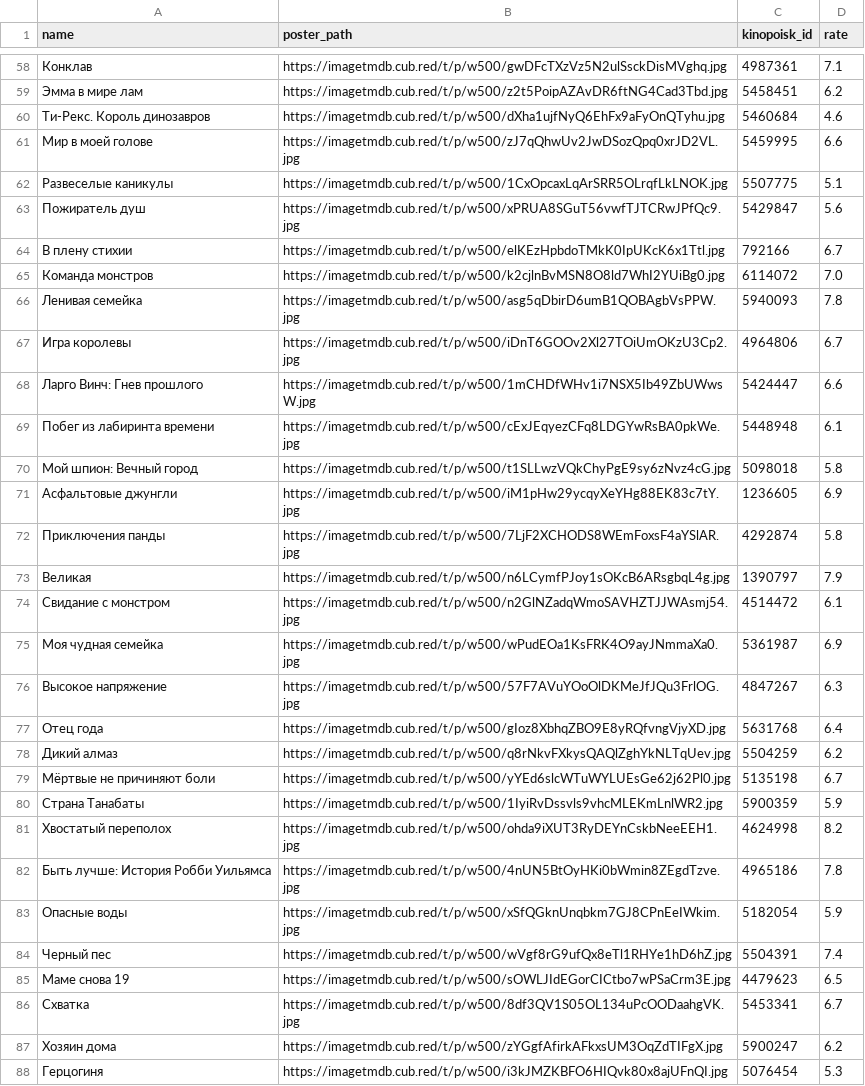
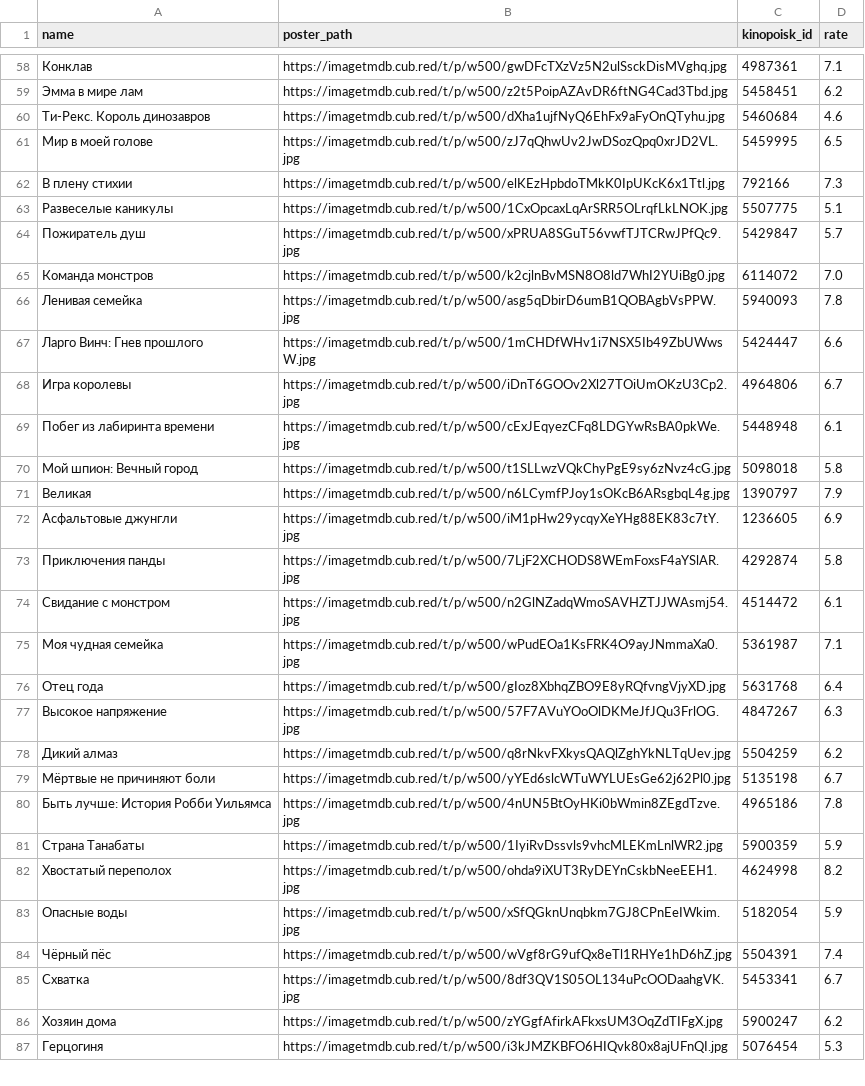
Before and after one commit to obeyadw/obeyadw.github.io, a CSV file: js_dammy.csv, drawn as a sheet; only a part is shown, gaps mark what is left out; the diff covers the shown part only.

```diff
--- a/js_dammy.csv
+++ b/js_dammy.csv
@@ -60,27 +60,26 @@ name,poster_path,kinopoisk_id,rate
 Ти-Рекс. Король динозавров,https://imagetmdb.cub.red/t/p/w500/dXha1ujfNyQ6EhFx9aFyOnQTyhu.jpg,5460684,4.6
-Мир в моей голове,https://imagetmdb.cub.red/t/p/w500/zJ7qQhwUv2JwDSozQpq0xrJD2VL.jpg,5459995,6.6
+Мир в моей голове,https://imagetmdb.cub.red/t/p/w500/zJ7qQhwUv2JwDSozQpq0xrJD2VL.jpg,5459995,6.5
+В плену стихии,https://imagetmdb.cub.red/t/p/w500/elKEzHpbdoTMkK0IpUKcK6x1Ttl.jpg,792166,7.3
 Развеселые каникулы,https://imagetmdb.cub.red/t/p/w500/1CxOpcaxLqArSRR5OLrqfLkLNOK.jpg,5507775,5.1
-Пожиратель душ,https://imagetmdb.cub.red/t/p/w500/xPRUA8SGuT56vwfTJTCRwJPfQc9.jpg,5429847,5.6
-В плену стихии,https://imagetmdb.cub.red/t/p/w500/elKEzHpbdoTMkK0IpUKcK6x1Ttl.jpg,792166,6.7
+Пожиратель душ,https://imagetmdb.cub.red/t/p/w500/xPRUA8SGuT56vwfTJTCRwJPfQc9.jpg,5429847,5.7
 Команда монстров,https://imagetmdb.cub.red/t/p/w500/k2cjlnBvMSN8O8ld7WhI2YUiBg0.jpg,6114072,7.0
 Ленивая семейка,https://imagetmdb.cub.red/t/p/w500/asg5qDbirD6umB1QOBAgbVsPPW.jpg,5940093,7.8
+Ларго Винч: Гнев прошлого,https://imagetmdb.cub.red/t/p/w500/1mCHDfWHv1i7NSX5Ib49ZbUWwsW.jpg,5424447,6.6
 Игра королевы,https://imagetmdb.cub.red/t/p/w500/iDnT6GOOv2Xl27TOiUmOKzU3Cp2.jpg,4964806,6.7
-Ларго Винч: Гнев прошлого,https://imagetmdb.cub.red/t/p/w500/1mCHDfWHv1i7NSX5Ib49ZbUWwsW.jpg,5424447,6.6
 Побег из лабиринта времени,https://imagetmdb.cub.red/t/p/w500/cExJEqyezCFq8LDGYwRsBA0pkWe.jpg,5448948,6.1
 Мой шпион: Вечный город,https://imagetmdb.cub.red/t/p/w500/t1SLLwzVQkChyPgE9sy6zNvz4cG.jpg,5098018,5.8
+Великая,https://imagetmdb.cub.red/t/p/w500/n6LCymfPJoy1sOKcB6ARsgbqL4g.jpg,1390797,7.9
 Асфальтовые джунгли,https://imagetmdb.cub.red/t/p/w500/iM1pHw29ycqyXeYHg88EK83c7tY.jpg,1236605,6.9
 Приключения панды,https://imagetmdb.cub.red/t/p/w500/7LjF2XCHODS8WEmFoxsF4aYSlAR.jpg,4292874,5.8
-Великая,https://imagetmdb.cub.red/t/p/w500/n6LCymfPJoy1sOKcB6ARsgbqL4g.jpg,1390797,7.9
 Свидание с монстром,https://imagetmdb.cub.red/t/p/w500/n2GlNZadqWmoSAVHZTJJWAsmj54.jpg,4514472,6.1
-Моя чудная семейка,https://imagetmdb.cub.red/t/p/w500/wPudEOa1KsFRK4O9ayJNmmaXa0.jpg,5361987,6.9
+Моя чудная семейка,https://imagetmdb.cub.red/t/p/w500/wPudEOa1KsFRK4O9ayJNmmaXa0.jpg,5361987,7.1
+Отец года,https://imagetmdb.cub.red/t/p/w500/gIoz8XbhqZBO9E8yRQfvngVjyXD.jpg,5631768,6.4
 Высокое напряжение,https://imagetmdb.cub.red/t/p/w500/57F7AVuYOoOlDKMeJfJQu3FrlOG.jpg,4847267,6.3
-Отец года,https://imagetmdb.cub.red/t/p/w500/gIoz8XbhqZBO9E8yRQfvngVjyXD.jpg,5631768,6.4
 Дикий алмаз,https://imagetmdb.cub.red/t/p/w500/q8rNkvFXkysQAQlZghYkNLTqUev.jpg,5504259,6.2
 Мёртвые не причиняют боли,https://imagetmdb.cub.red/t/p/w500/yYEd6slcWTuWYLUEsGe62j62Pl0.jpg,5135198,6.7
+Быть лучше: История Робби Уильямса,https://imagetmdb.cub.red/t/p/w500/4nUN5BtOyHKi0bWmin8ZEgdTzve.jpg,4965186,7.8
 Страна Танабаты,https://imagetmdb.cub.red/t/p/w500/1IyiRvDssvls9vhcMLEKmLnlWR2.jpg,5900359,5.9
 Хвостатый переполох,https://imagetmdb.cub.red/t/p/w500/ohda9iXUT3RyDEYnCskbNeeEEH1.jpg,4624998,8.2
-Быть лучше: История Робби Уильямса,https://imagetmdb.cub.red/t/p/w500/4nUN5BtOyHKi0bWmin8ZEgdTzve.jpg,4965186,7.8
 Опасные воды,https://imagetmdb.cub.red/t/p/w500/xSfQGknUnqbkm7GJ8CPnEeIWkim.jpg,5182054,5.9
-Черный пес,https://imagetmdb.cub.red/t/p/w500/wVgf8rG9ufQx8eTl1RHYe1hD6hZ.jpg,5504391,7.4
-Маме снова 19,https://imagetmdb.cub.red/t/p/w500/sOWLJIdEGorCICtbo7wPSaCrm3E.jpg,4479623,6.5
+Чёрный пёс,https://imagetmdb.cub.red/t/p/w500/wVgf8rG9ufQx8eTl1RHYe1hD6hZ.jpg,5504391,7.4
 Схватка,https://imagetmdb.cub.red/t/p/w500/8df3QV1S05OL134uPcOODaahgVK.jpg,5453341,6.7
```
Also changed, not shown: 9 added rows, 9 removed rows, 26 moved rows and 15 edited cells elsewhere in this file.
